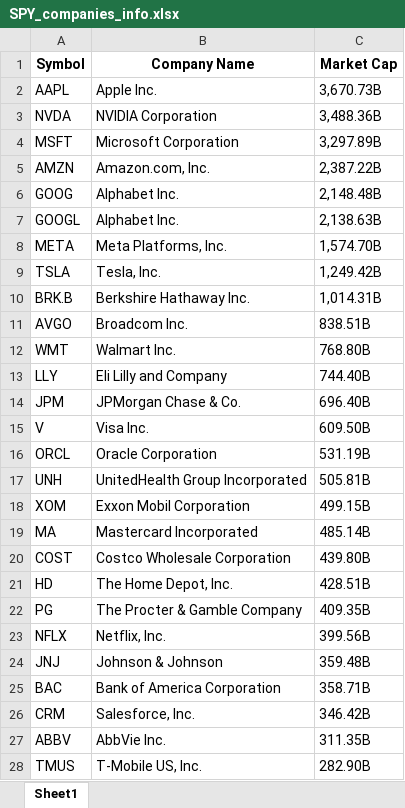
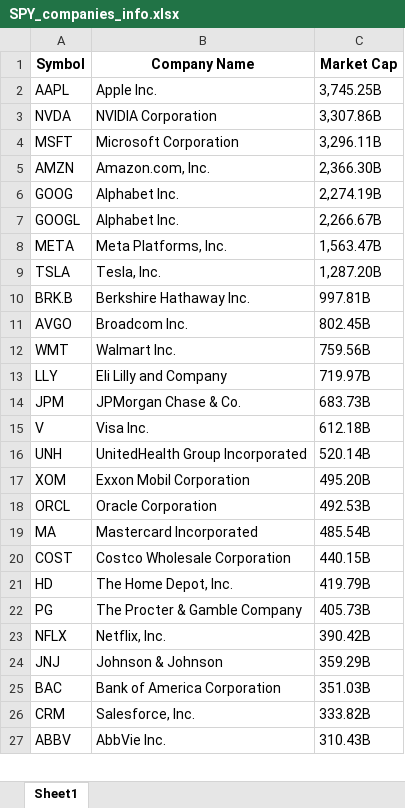
Before and after one commit to saltedpotato/QF634_Research_Methods, an Excel workbook: Data/SPY_companies_info.xlsx, sheet Sheet1, drawn as a sheet; only a part is shown; values as stored, in another font and other column widths than the file's, no borders; removed rows and columns are numbered as before the commit, all else as after; the diff covers the shown part only; the diff names each change by its address in the sheet, - before the commit and + after, or states it on an @@ line.

```diff
--- a/Data/SPY_companies_info.xlsx (sheet Sheet1)
+++ b/Data/SPY_companies_info.xlsx (sheet Sheet1)
-C2 (Market Cap): 3,670.73B
+C2 (Market Cap): 3,745.25B
-C3 (Market Cap): 3,488.36B
+C3 (Market Cap): 3,307.86B
-C4 (Market Cap): 3,297.89B
+C4 (Market Cap): 3,296.11B
-C5 (Market Cap): 2,387.22B
+C5 (Market Cap): 2,366.30B
-C6 (Market Cap): 2,148.48B
+C6 (Market Cap): 2,274.19B
-C7 (Market Cap): 2,138.63B
+C7 (Market Cap): 2,266.67B
-C8 (Market Cap): 1,574.70B
+C8 (Market Cap): 1,563.47B
-C9 (Market Cap): 1,249.42B
+C9 (Market Cap): 1,287.20B
-C10 (Market Cap): 1,014.31B
+C10 (Market Cap): 997.81B
-C11 (Market Cap): 838.51B
+C11 (Market Cap): 802.45B
-C12 (Market Cap): 768.80B
+C12 (Market Cap): 759.56B
-C13 (Market Cap): 744.40B
+C13 (Market Cap): 719.97B
-C14 (Market Cap): 696.40B
+C14 (Market Cap): 683.73B
-C15 (Market Cap): 609.50B
+C15 (Market Cap): 612.18B
-row 16: ORCL | Oracle Corporation | 531.19B
-C16 (Market Cap): 505.81B
+C16 (Market Cap): 520.14B
-C17 (Market Cap): 499.15B
+C17 (Market Cap): 495.20B
+row 18: ORCL | Oracle Corporation | 492.53B
-C19 (Market Cap): 485.14B
+C19 (Market Cap): 485.54B
-C20 (Market Cap): 439.80B
+C20 (Market Cap): 440.15B
-C21 (Market Cap): 428.51B
+C21 (Market Cap): 419.79B
-C22 (Market Cap): 409.35B
+C22 (Market Cap): 405.73B
-C23 (Market Cap): 399.56B
+C23 (Market Cap): 390.42B
-C24 (Market Cap): 359.48B
+C24 (Market Cap): 359.29B
-C25 (Market Cap): 358.71B
+C25 (Market Cap): 351.03B
-C26 (Market Cap): 346.42B
+C26 (Market Cap): 333.82B
-C27 (Market Cap): 311.35B
+C27 (Market Cap): 310.43B
-row 28: TMUS | T-Mobile US, Inc. | 282.90B
```
Also changed, not shown: 222 added rows, 221 removed rows and 253 edited cells elsewhere in this sheet, Data/market_data.xlsx, 5 other files.
